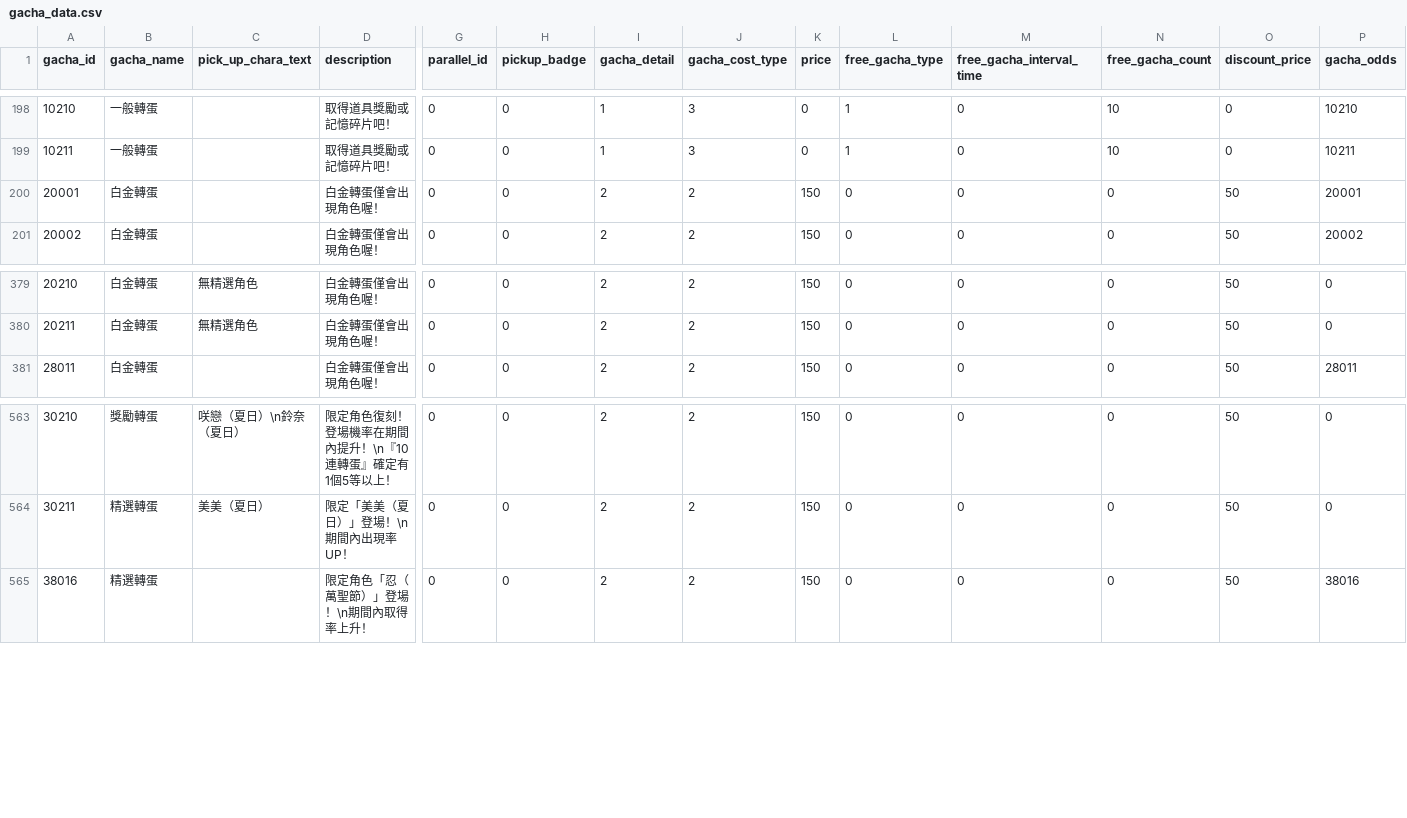
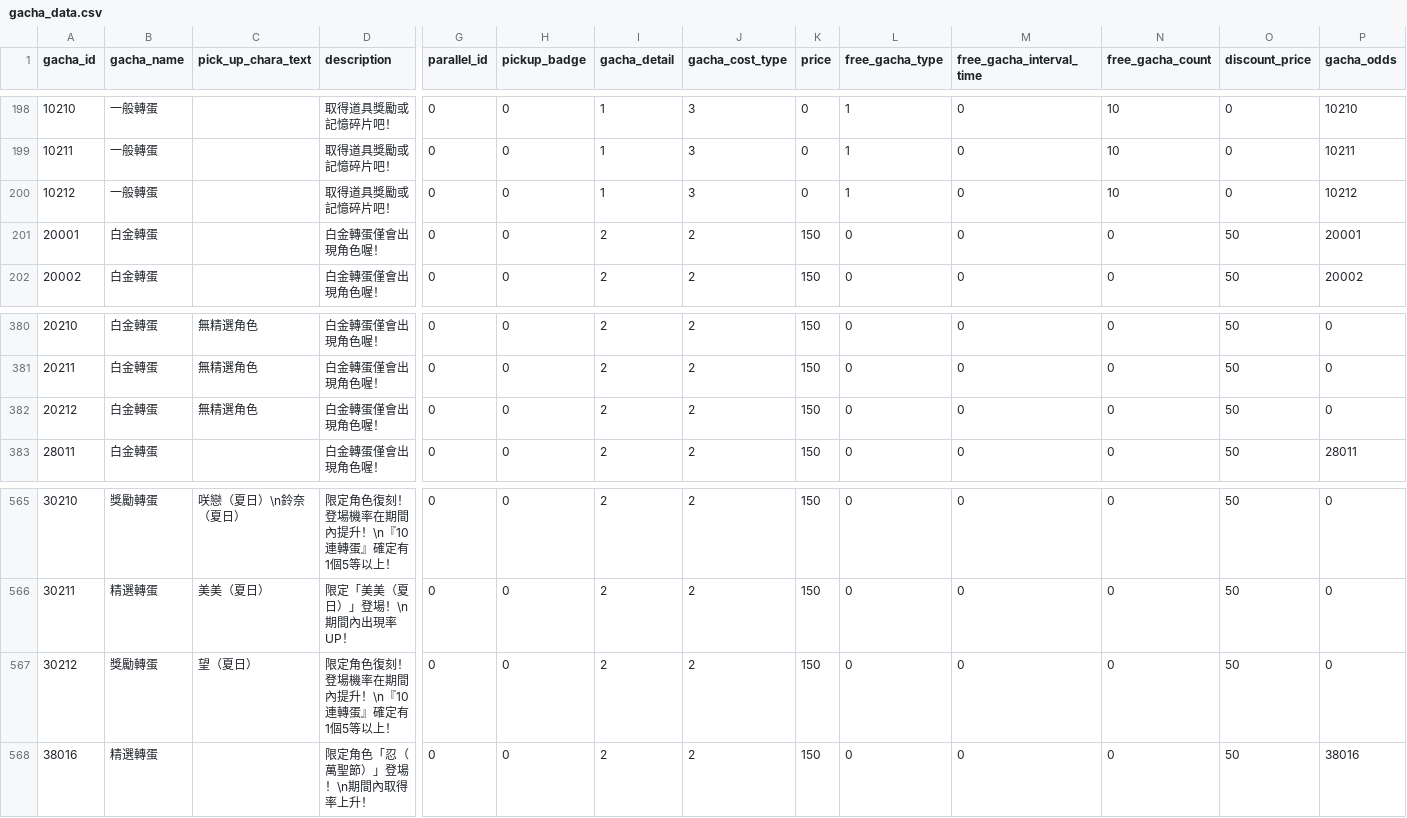
Before and after one commit to KiruyaMomochi/RediveData, a CSV file: db/csv/gacha_data.csv, drawn as a sheet; only a part is shown, gaps mark what is left out; rows hold the shown columns only; the diff names each change by its address in the sheet, - before the commit and + after, or states it on an @@ line.

```diff
--- a/db/csv/gacha_data.csv
+++ b/db/csv/gacha_data.csv
+row 200: 10212 | 一般轉蛋 |  | 取得道具獎勵或記憶碎片吧！ | 0 | 0 | 1 | 3 | 0 | 1 | 0 | 10 | 0 | 10212
+row 382: 20212 | 白金轉蛋 | 無精選角色 | 白金轉蛋僅會出現角色喔！ | 0 | 0 | 2 | 2 | 150 | 0 | 0 | 0 | 50 | 0
+row 567: 30212 | 獎勵轉蛋 | 望（夏日） | 限定角色復刻！登場機率在期間內提升！\n『10 連轉蛋』確定有1個5等以上！ | 0 | 0 | 2 | 2 | 150 | 0 | 0 | 0 | 50 | 0
```
Also changed, not shown: db/csv/banner.csv, db/csv/campaign_schedule.csv, 11 other files.
